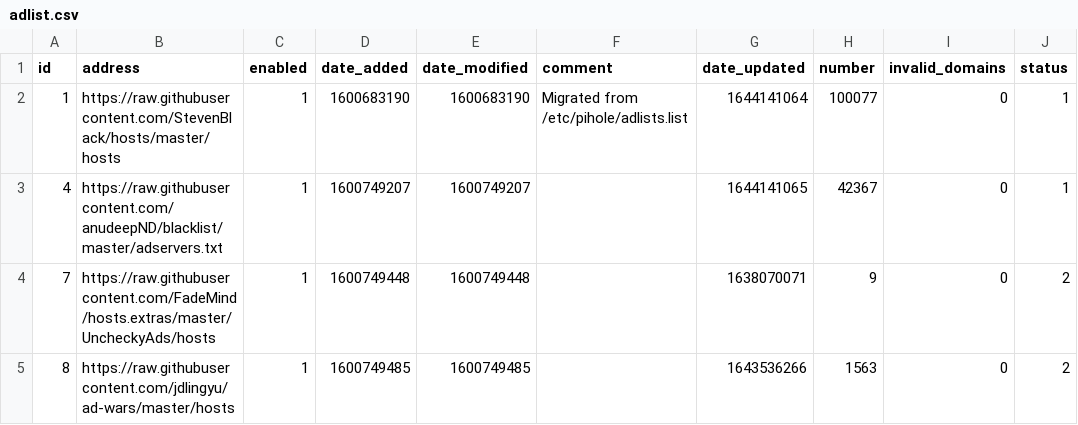
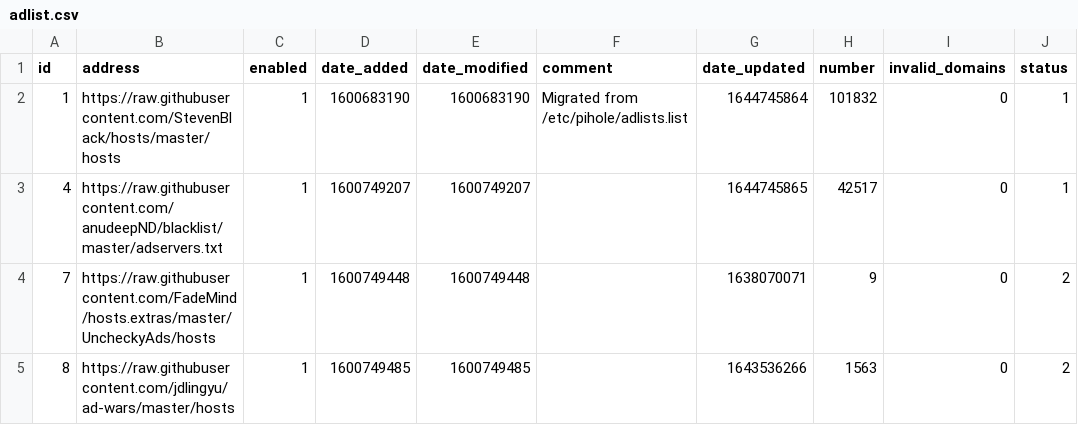
Before and after one commit to johnr9816/my-pihole-lists, a CSV file: adlist.csv, drawn as a sheet.

Commit message:
Updated February 13, 2022  6:00AM

```diff
--- a/adlist.csv
+++ b/adlist.csv
@@ -1,4 +1,4 @@
 id,address,enabled,date_added,date_modified,comment,date_updated,number,invalid_domains,status
-1,https://raw.githubusercontent.com/StevenBlack/hosts/master/hosts,1,1600683190,1600683190,"Migrated from /etc/pihole/adlists.list",1644141064,100077,0,1
-4,https://raw.githubusercontent.com/anudeepND/blacklist/master/adservers.txt,1,1600749207,1600749207,,1644141065,42367,0,1
+1,https://raw.githubusercontent.com/StevenBlack/hosts/master/hosts,1,1600683190,1600683190,"Migrated from /etc/pihole/adlists.list",1644745864,101832,0,1
+4,https://raw.githubusercontent.com/anudeepND/blacklist/master/adservers.txt,1,1600749207,1600749207,,1644745865,42517,0,1
 7,https://raw.githubusercontent.com/FadeMind/hosts.extras/master/UncheckyAds/hosts,1,1600749448,1600749448,,1638070071,9,0,2
```
